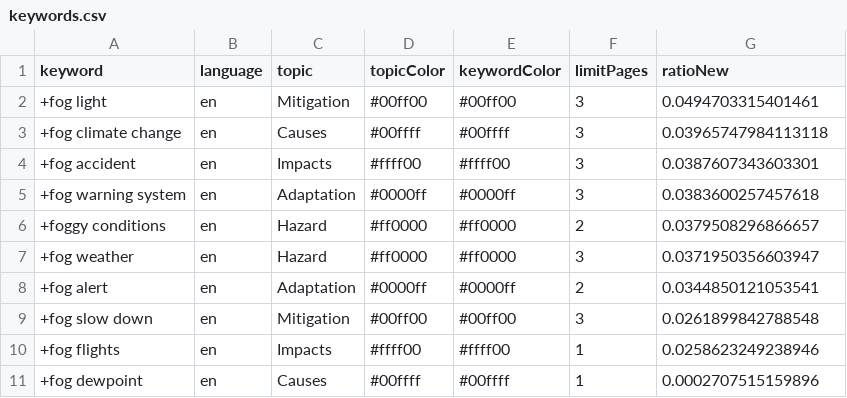
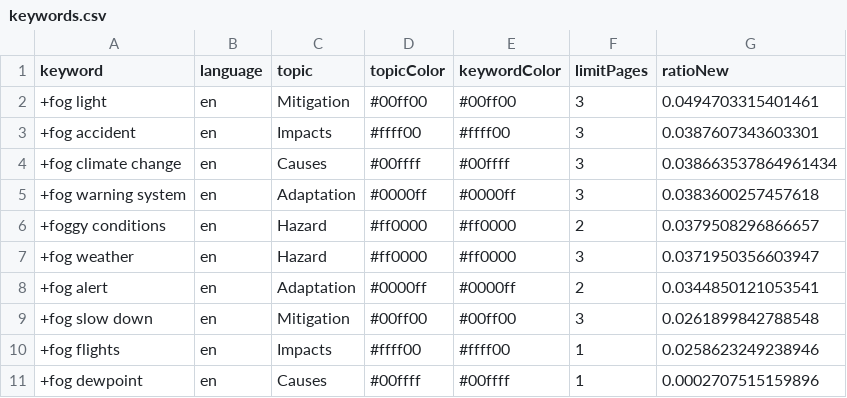
Before and after one commit to svpblank1/FogIsComing, a CSV file: keywords.csv, drawn as a sheet.

Commit message:
Commit from GitHub Actions (harvest:0.0)

```diff
--- a/keywords.csv
+++ b/keywords.csv
@@ -2,4 +2,4 @@ keyword,language,topic,topicColor,keywordColor,limitPages,ratioNew
 +fog light,en,Mitigation,#00ff00,#00ff00,3,0.0494703315401461
-+fog climate change,en,Causes,#00ffff,#00ffff,3,0.03965747984113118
 +fog accident,en,Impacts,#ffff00,#ffff00,3,0.0387607343603301
++fog climate change,en,Causes,#00ffff,#00ffff,3,0.038663537864961434
 +fog warning system,en,Adaptation,#0000ff,#0000ff,3,0.0383600257457618
```
